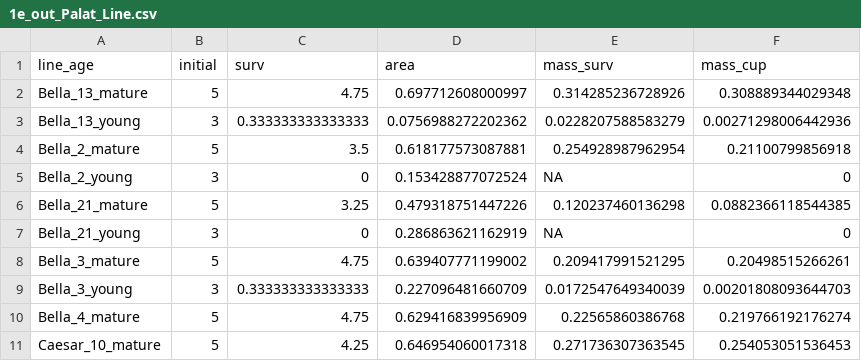
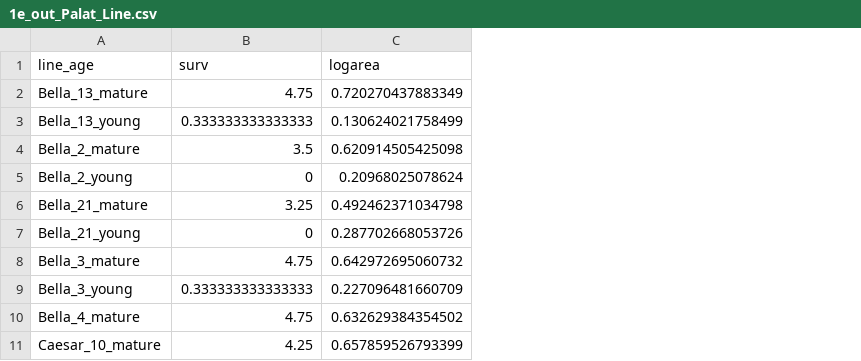
Before and after one commit to carinamina/phytolacca-chemistry, a CSV file: Processing/1e_out_Palat_Line.csv, drawn as a sheet; only a part is shown; removed rows and columns are numbered as before the commit, all else as after; the diff names each change by its address in the sheet, - before the commit and + after, or states it on an @@ line.

Commit message:
Fixed an issue where I was log-transforming and then taking a line mean of leaf area instead of taking the mean and then log-transforming. NOTE: I also removed the data wrangling for caterpillar biomass because this isn't analyzed in this paper.

```diff
--- a/Processing/1e_out_Palat_Line.csv
+++ b/Processing/1e_out_Palat_Line.csv
-column B (initial), rows 2-11: 5 | 3 | 5 | 3 | 5 | 3 | 5 | 3 | 5 | 5
-column D (area), rows 2-11: 0.697712608000997 | 0.0756988272202362 | 0.618177573087881 | 0.153428877072524 | 0.479318751447226 | 0.286863621162919 | 0.639407771199002 | 0.227096481660709 | 0.629416839956909 | 0.646954060017318
-column E (mass_surv), rows 2-11: 0.314285236728926 | 0.0228207588583279 | 0.254928987962954 | NA | 0.120237460136298 | NA | 0.209417991521295 | 0.0172547649340039 | 0.22565860386768 | 0.271736307363545
-column F (mass_cup), rows 2-11: 0.308889344029348 | 0.00271298006442936 | 0.21100799856918 | 0 | 0.0882366118544385 | 0 | 0.20498515266261 | 0.00201808093644703 | 0.219766192176274 | 0.254053051536453
+column C (logarea), rows 2-11: 0.720270437883349 | 0.130624021758499 | 0.620914505425098 | 0.20968025078624 | 0.492462371034798 | 0.287702668053726 | 0.642972695060732 | 0.227096481660709 | 0.632629384354502 | 0.657859526793399
```
Also changed, not shown: 2 other files.
